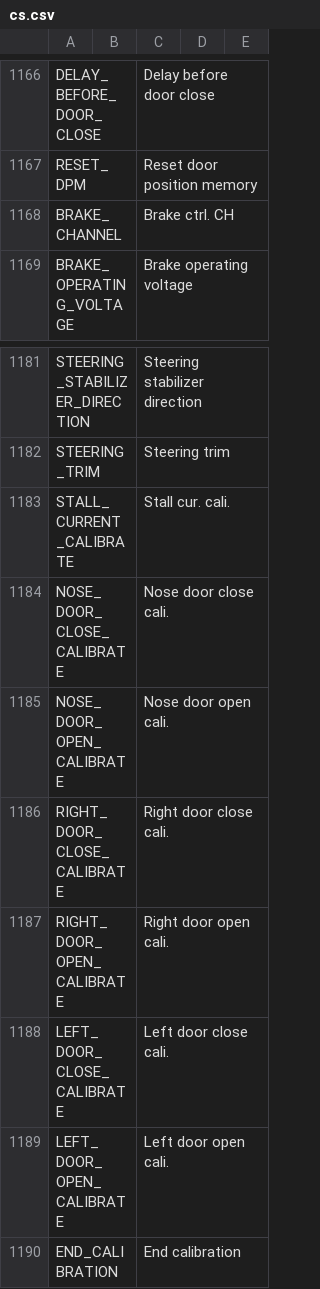
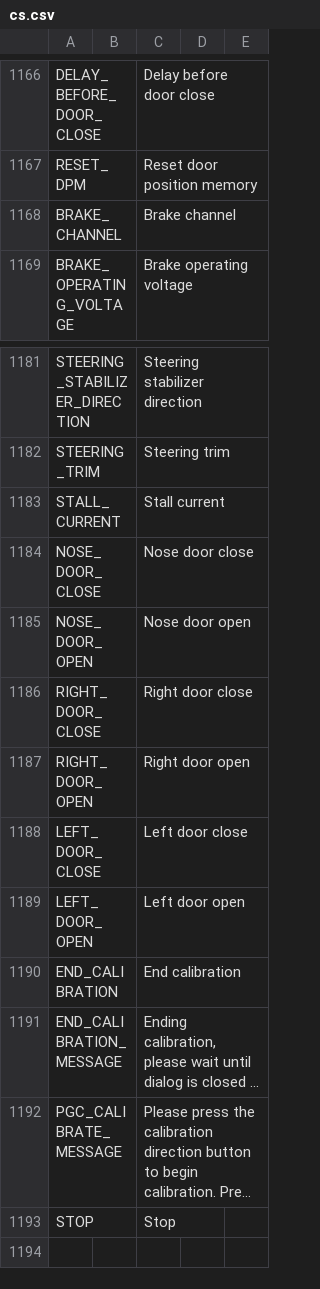
Before and after one commit to KevinFairgrieve/ETHOS-Feedback-Community, a CSV file: translations/ethos/cs.csv, drawn as a sheet; only a part is shown, gaps mark what is left out; the shorter side is filled out with more unchanged rows; long unchanged cells end in ….

Commit message:
Translations update for the PGC

```diff
--- a/translations/ethos/cs.csv
+++ b/translations/ethos/cs.csv
@@ -1167,3 +1167,3 @@ DELAY_BEFORE_DOOR_CLOSE,,"Delay before door close"
 RESET_DPM,,"Reset door position memory"
-BRAKE_CHANNEL,,"Brake ctrl. CH"
+BRAKE_CHANNEL,,"Brake channel"
 BRAKE_OPERATING_VOLTAGE,,"Brake operating voltage"
@@ -1182,9 +1182,9 @@ STEERING_STABILIZER_DIRECTION,,"Steering stabilizer direction"
 STEERING_TRIM,,"Steering trim"
-STALL_CURRENT_CALIBRATE,,"Stall cur. cali."
-NOSE_DOOR_CLOSE_CALIBRATE,,"Nose door close cali."
-NOSE_DOOR_OPEN_CALIBRATE,,"Nose door open cali."
-RIGHT_DOOR_CLOSE_CALIBRATE,,"Right door close cali."
-RIGHT_DOOR_OPEN_CALIBRATE,,"Right door open cali."
-LEFT_DOOR_CLOSE_CALIBRATE,,"Left door close cali."
-LEFT_DOOR_OPEN_CALIBRATE,,"Left door open cali."
+STALL_CURRENT,,"Stall current"
+NOSE_DOOR_CLOSE,,"Nose door close"
+NOSE_DOOR_OPEN,,"Nose door open"
+RIGHT_DOOR_CLOSE,,"Right door close"
+RIGHT_DOOR_OPEN,,"Right door open"
+LEFT_DOOR_CLOSE,,"Left door close"
+LEFT_DOOR_OPEN,,"Left door open"
 END_CALIBRATION,,"End calibration"
```
Also changed, not shown: translations/ethos/en.csv, translations/ethos/es.csv, 10 other files.
